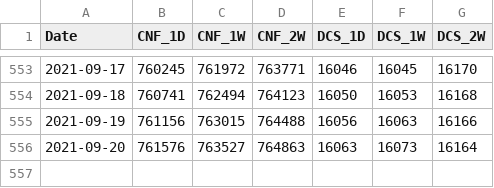
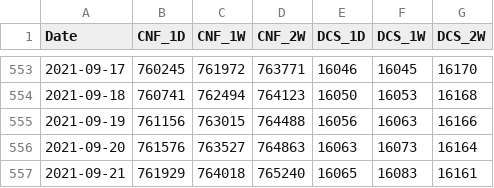
Before and after one commit to coder-amey/COVID-19-Mumbai_Data, a CSV file: time-series/Mumbai_predictions.csv, drawn as a sheet; only a part is shown, gaps mark what is left out; the diff names each change by its address in the sheet, - before the commit and + after, or states it on an @@ line.

```diff
--- a/time-series/Mumbai_predictions.csv
+++ b/time-series/Mumbai_predictions.csv
+row 557: 2021-09-21 | 761929 | 764018 | 765240 | 16065 | 16083 | 16161
```
Also changed, not shown: time-series/Mumbai_aggregated.csv, time-series/Mumbai_days_to_double.csv.
